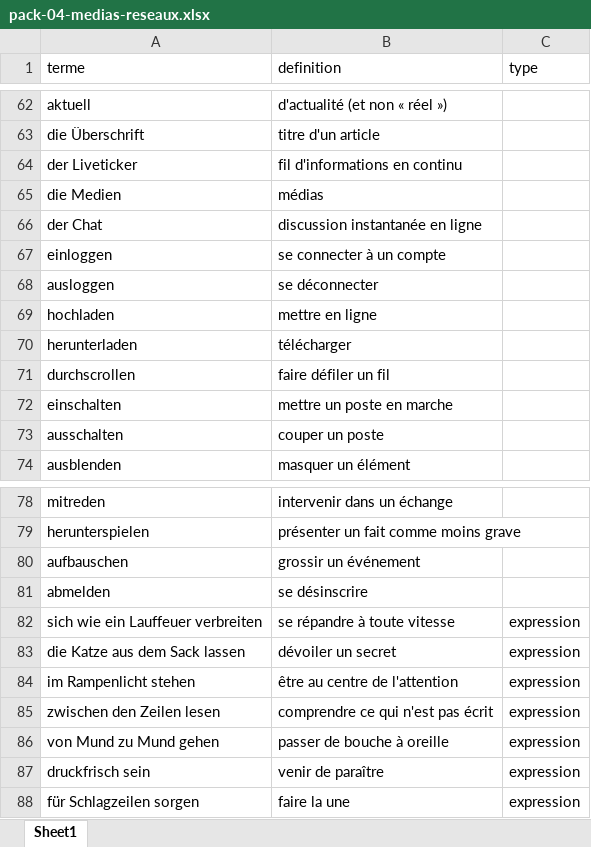
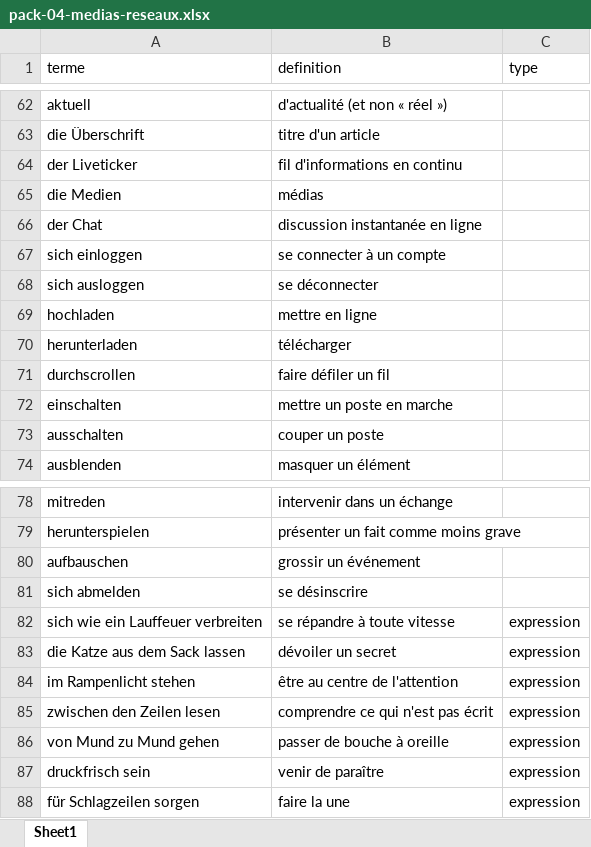
Before and after one commit to neuryoceane-stack/lexia, an Excel workbook: shop-packs/deu/pack-04-medias-reseaux.xlsx, sheet Sheet1, drawn as a sheet; only a part is shown, gaps mark what is left out; values as stored, in another font and other column widths than the file's, no borders; the diff names each change by its address in the sheet, - before the commit and + after, or states it on an @@ line.

```diff
--- a/shop-packs/deu/pack-04-medias-reseaux.xlsx (sheet Sheet1)
+++ b/shop-packs/deu/pack-04-medias-reseaux.xlsx (sheet Sheet1)
-A67 (terme): einloggen
+A67 (terme): sich einloggen
-A68 (terme): ausloggen
+A68 (terme): sich ausloggen
-A81 (terme): abmelden
+A81 (terme): sich abmelden
```
Also changed, not shown: shop-packs/deu/pack-05-sante-corps.xlsx, shop-packs/deu/pack-06-societe-debats.xlsx, 12 other files.
